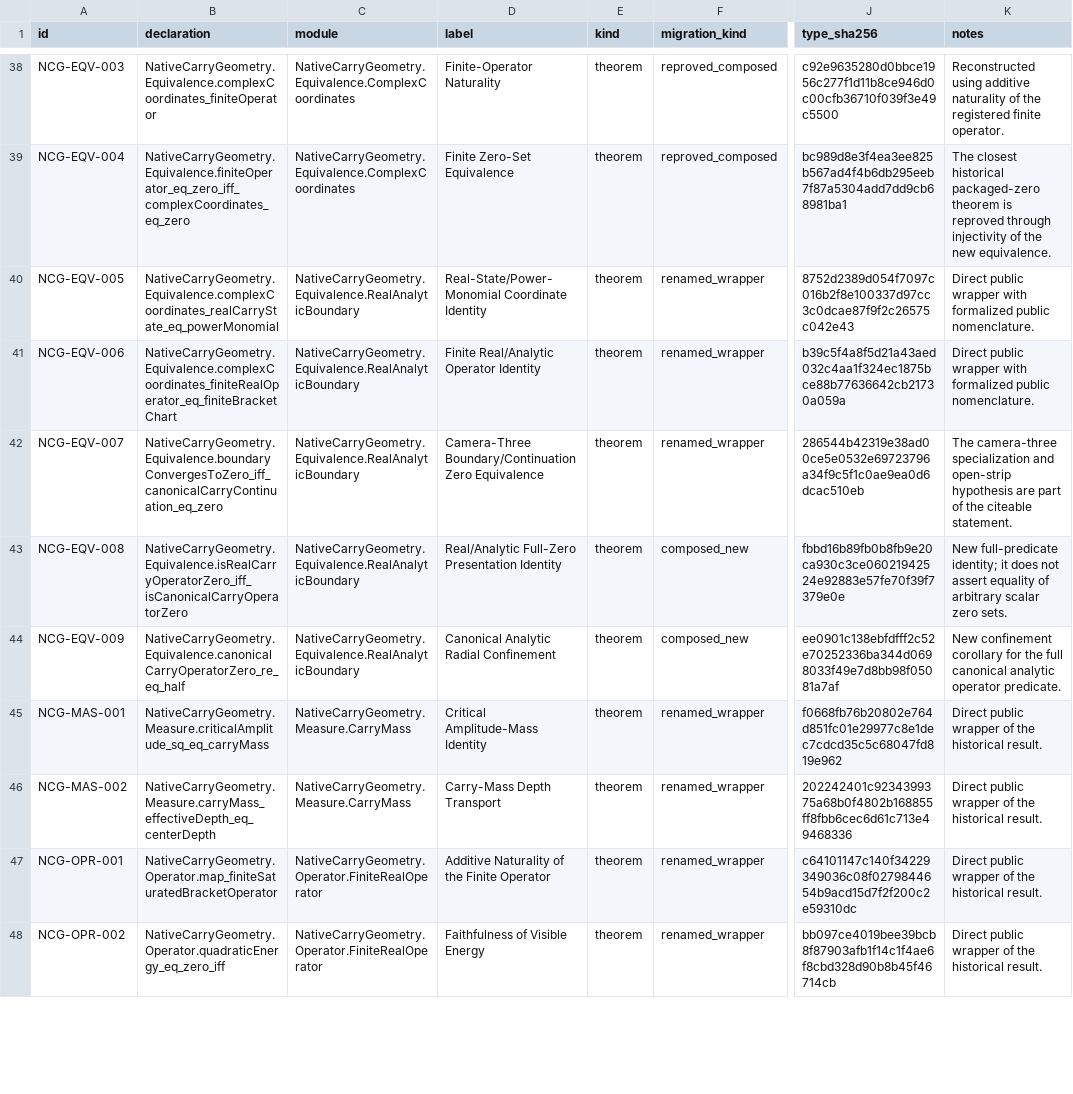
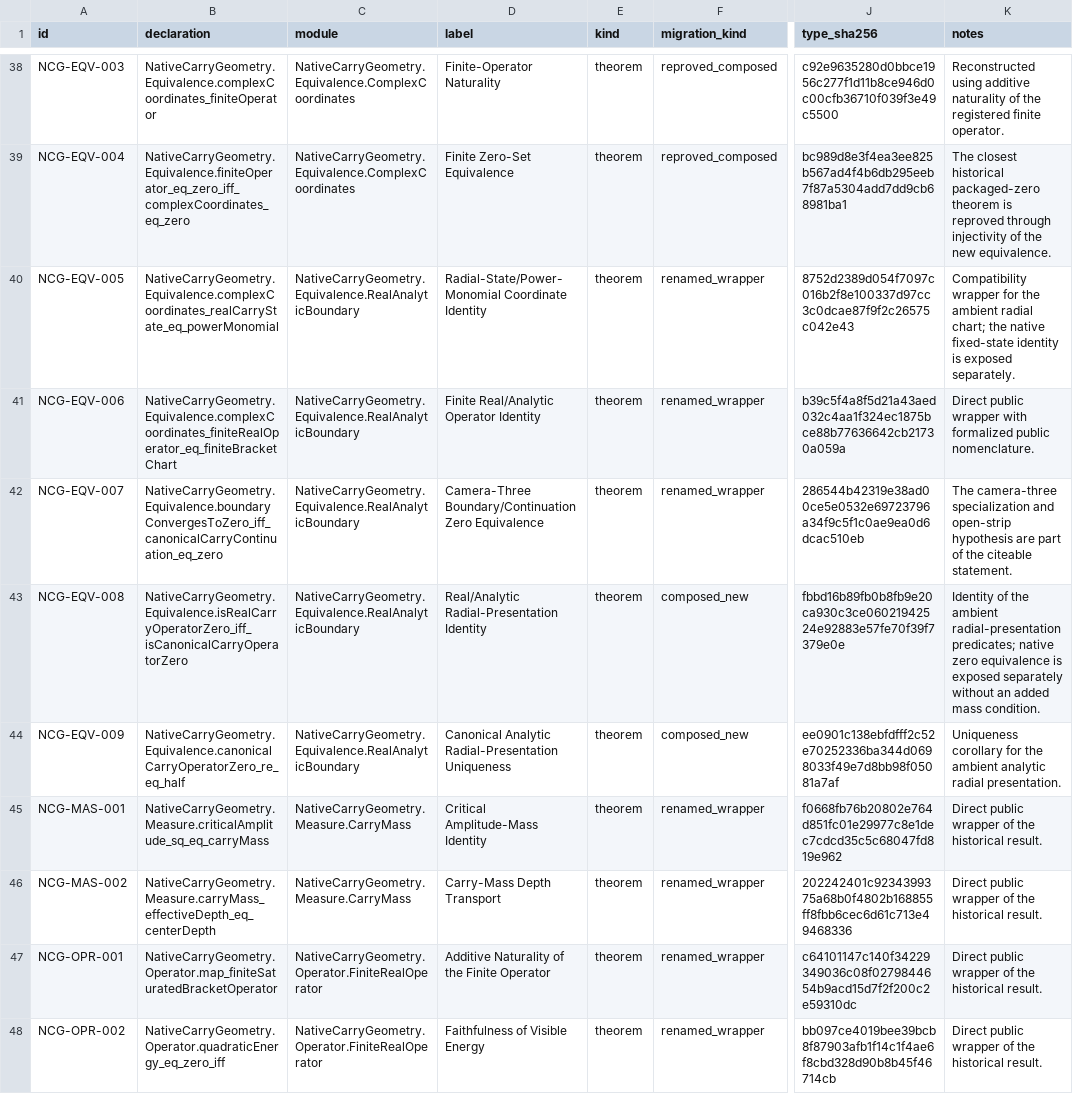
Before and after one commit to thiagomassensini/native-carry-geometry, a TSV file: audit/theorems.tsv, drawn as a sheet; only a part is shown, gaps mark what is left out; the diff covers the shown part only; the diff names each change by its address in the sheet, - before the commit and + after, or states it on an @@ line.

Commit message:
fix: restore mass-first native operator architecture

```diff
--- a/audit/theorems.tsv
+++ b/audit/theorems.tsv
-D40 (label): Real-State/Power-Monomial Coordinate Identity
+D40 (label): Radial-State/Power-Monomial Coordinate Identity
-K40 (notes): Direct public wrapper with formalized public nomenclature.
+K40 (notes): Compatibility wrapper for the ambient radial chart; the native fixed-state identity is exposed separately.
-D43 (label): Real/Analytic Full-Zero Presentation Identity
+D43 (label): Real/Analytic Radial-Presentation Identity
-K43 (notes): New full-predicate identity; it does not assert equality of arbitrary scalar zero sets.
+K43 (notes): Identity of the ambient radial-presentation predicates; native zero equivalence is exposed separately without an added mass condition.
-D44 (label): Canonical Analytic Radial Confinement
+D44 (label): Canonical Analytic Radial-Presentation Uniqueness
-K44 (notes): New confinement corollary for the full canonical analytic operator predicate.
+K44 (notes): Uniqueness corollary for the ambient analytic radial presentation.
```
Also changed, not shown: 14 edited cells elsewhere in this file, 25 other files.
